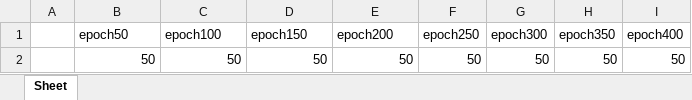
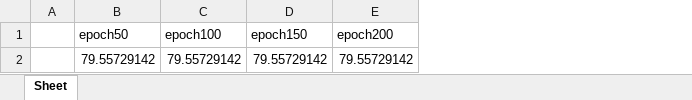
Before and after one commit to Bradyk27/HCN-pytorch, an Excel workbook: experiments/lidar_mocap/HCN01/best_accuracy_series.xlsx, sheet Sheet, drawn as a sheet; values as stored, in another font and other column widths than the file's, no borders; removed rows and columns are numbered as before the commit, all else as after; the diff names each change by its address in the sheet, - before the commit and + after, or states it on an @@ line.

```diff
--- a/experiments/lidar_mocap/HCN01/best_accuracy_series.xlsx (sheet Sheet)
+++ b/experiments/lidar_mocap/HCN01/best_accuracy_series.xlsx (sheet Sheet)
-column F (epoch250), empty
-column G (epoch300), empty
-column H (epoch350), empty
-column I (epoch400), empty
-row 2:  | 50 | 50 | 50 | 50 | 50 | 50 | 50 | 50
+row 2:  | 79.55729142 | 79.55729142 | 79.55729142 | 79.55729142
```
Also changed, not shown: 41 other files.
